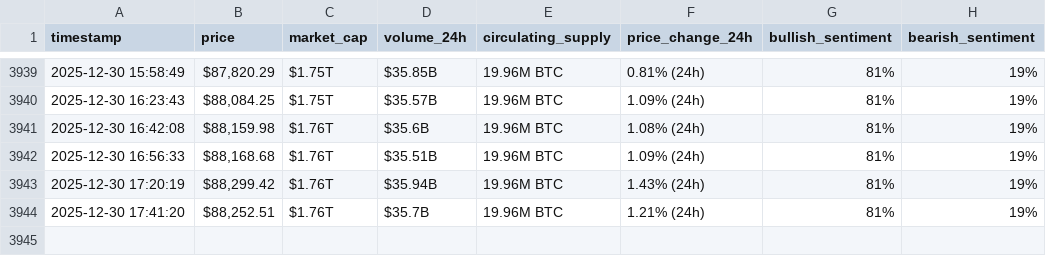
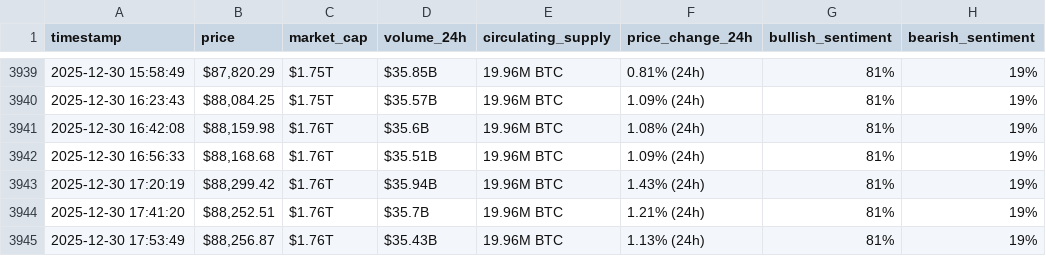
Before and after one commit to mddiab/webscraping-automation, a CSV file: bitcoin_hourly_data.csv, drawn as a sheet; only a part is shown, gaps mark what is left out.

```diff
--- a/bitcoin_hourly_data.csv
+++ b/bitcoin_hourly_data.csv
@@ -3944 +3944,2 @@ timestamp,price,market_cap,volume_24h,circulating_supply,price_change_24h,bullis
 2025-12-30 17:41:20,"$88,252.51",$1.76T,$35.7B,19.96M BTC,1.21% (24h),81%,19%
+2025-12-30 17:53:49,"$88,256.87",$1.76T,$35.43B,19.96M BTC,1.13% (24h),81%,19%
```
